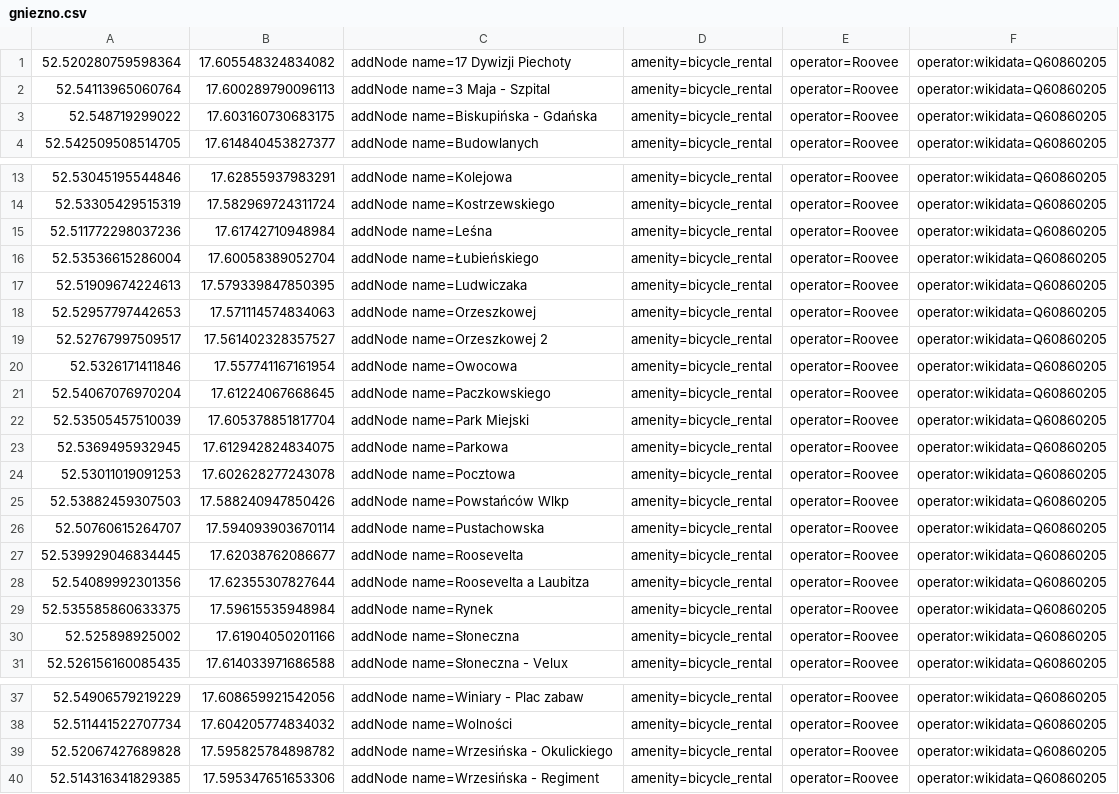
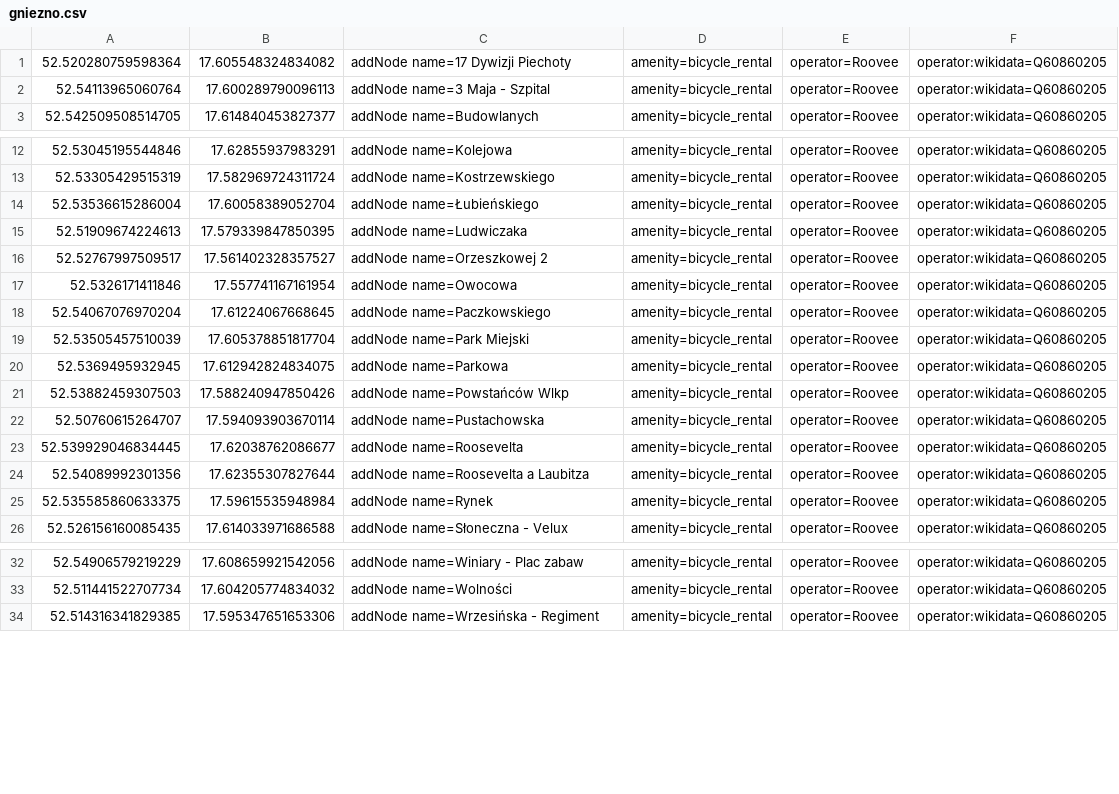
Before and after one commit to starsep/RooveeOSM, a CSV file: gniezno.csv, drawn as a sheet; only a part is shown, gaps mark what is left out; the diff names each change by its address in the sheet, - before the commit and + after, or states it on an @@ line.

```diff
--- a/gniezno.csv
+++ b/gniezno.csv
-row 3: 52.548719299022 | 17.603160730683175 | addNode name=Biskupińska - Gdańska | amenity=bicycle_rental | operator=Roovee | operator:wikidata=Q60860205
-row 15: 52.511772298037236 | 17.61742710948984 | addNode name=Leśna | amenity=bicycle_rental | operator=Roovee | operator:wikidata=Q60860205
-row 18: 52.52957797442653 | 17.571114574834063 | addNode name=Orzeszkowej | amenity=bicycle_rental | operator=Roovee | operator:wikidata=Q60860205
-row 24: 52.53011019091253 | 17.602628277243078 | addNode name=Pocztowa | amenity=bicycle_rental | operator=Roovee | operator:wikidata=Q60860205
-row 30: 52.525898925002 | 17.61904050201166 | addNode name=Słoneczna | amenity=bicycle_rental | operator=Roovee | operator:wikidata=Q60860205
-row 39: 52.52067427689828 | 17.595825784898782 | addNode name=Wrzesińska - Okulickiego | amenity=bicycle_rental | operator=Roovee | operator:wikidata=Q60860205
```
Also changed, not shown: ostroleka.csv, szczecin.csv, 40 other files.
